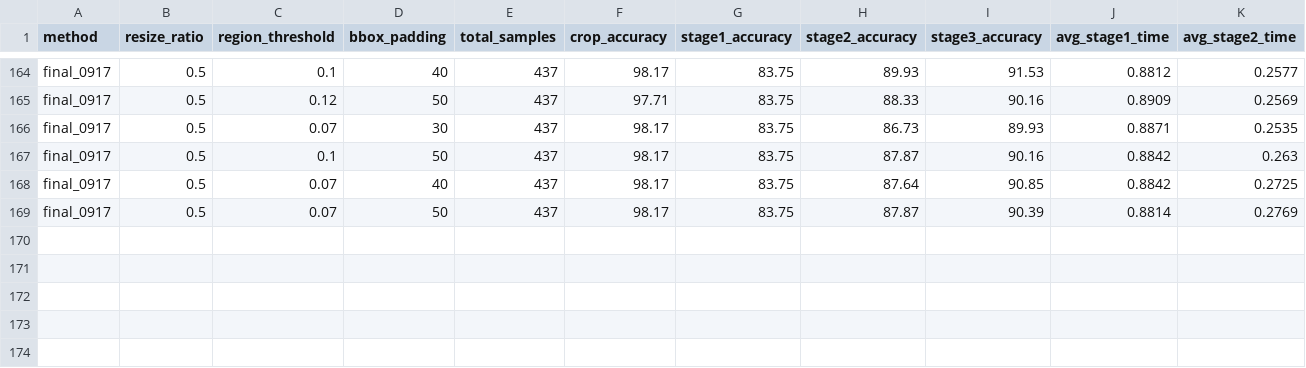
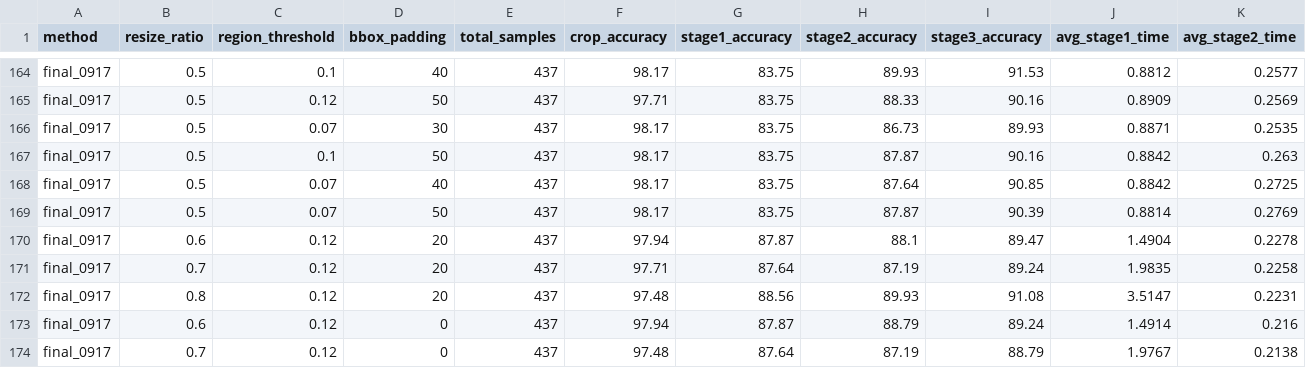
Before and after one commit to strawberryCheeseCake2/CF-Ground, a CSV file: _results/results_web.csv, drawn as a sheet; only a part is shown, gaps mark what is left out; rows hold the shown columns only; the diff names each change by its address in the sheet, - before the commit and + after, or states it on an @@ line.

```diff
--- a/_results/results_web.csv
+++ b/_results/results_web.csv
+row 170: final_0917 | 0.6 | 0.12 | 20 | 437 | 97.94 | 87.87 | 88.1 | 89.47 | 1.4904 | 0.2278
+row 171: final_0917 | 0.7 | 0.12 | 20 | 437 | 97.71 | 87.64 | 87.19 | 89.24 | 1.9835 | 0.2258
+row 172: final_0917 | 0.8 | 0.12 | 20 | 437 | 97.48 | 88.56 | 89.93 | 91.08 | 3.5147 | 0.2231
+row 173: final_0917 | 0.6 | 0.12 | 0 | 437 | 97.94 | 87.87 | 88.79 | 89.24 | 1.4914 | 0.216
+row 174: final_0917 | 0.7 | 0.12 | 0 | 437 | 97.48 | 87.64 | 87.19 | 88.79 | 1.9767 | 0.2138
```
Also changed, not shown: _results/results_all.csv, _results/results_desktop.csv, 3 other files.
